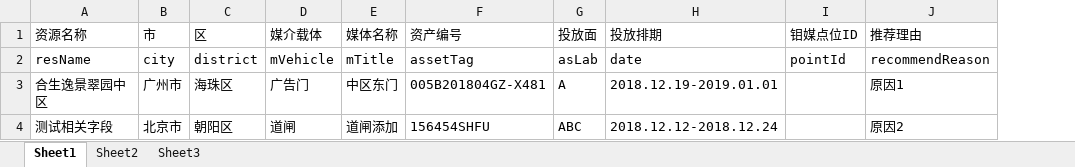
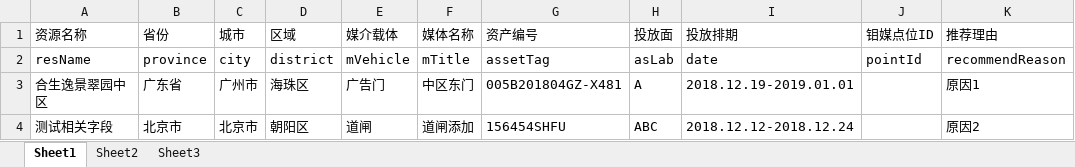
Before and after one commit to Kevin-269581661/vue-puzzle-verification, an Excel workbook: importTemplate/广州亲粤邻点位导入定制模板_new.xlsx, sheet Sheet1, drawn as a sheet; values as stored, in another font and other column widths than the file's, no borders; addresses are those after the commit; the diff names each change by its address in the sheet, - before the commit and + after, or states it on an @@ line.

```diff
--- a/importTemplate/广州亲粤邻点位导入定制模板_new.xlsx (sheet Sheet1)
+++ b/importTemplate/广州亲粤邻点位导入定制模板_new.xlsx (sheet Sheet1)
+column B (省份), rows 2-4: province | 广东省 | 北京市
-C1: 市
+C1: 城市
-D1: 区
+D1: 区域
```
Also changed, not shown: importTemplate/广州亲粤邻小区导入定制模板_new.xlsx, 2 other files.
